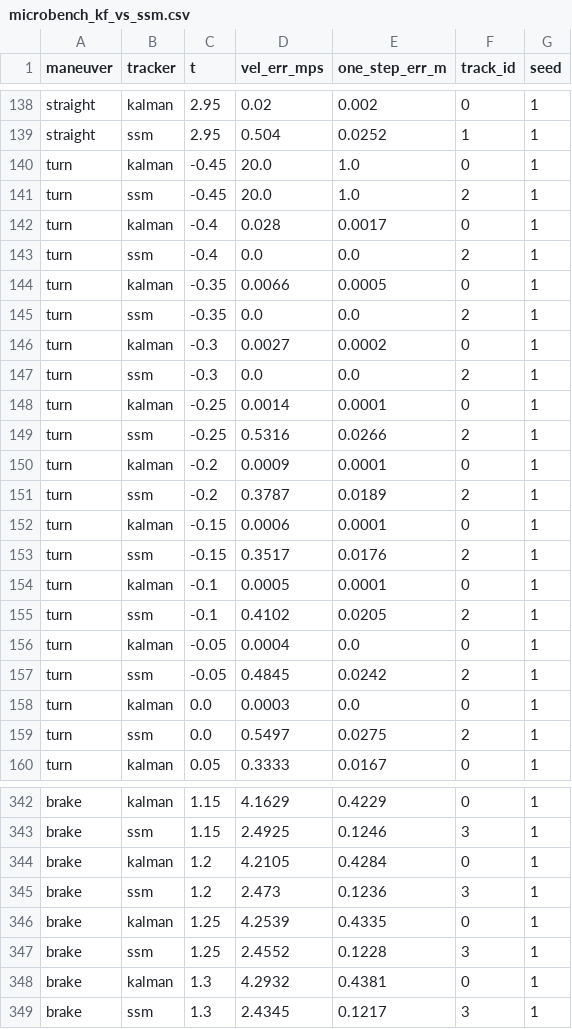
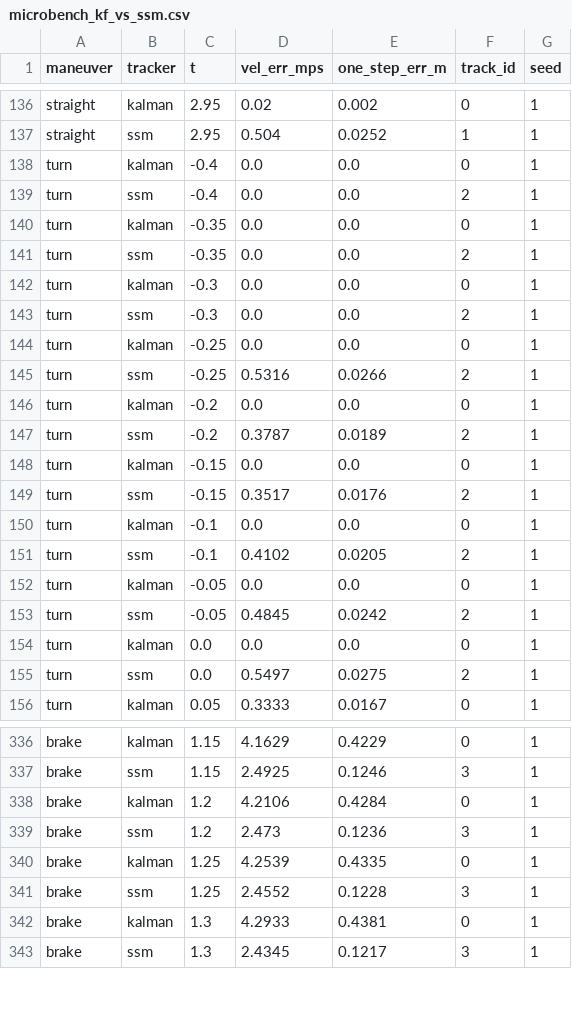
Before and after one commit to tlandle/eCloudSim, a CSV file: docs/kb/data/relay_eval_2026_08/microbench_kf_vs_ssm.csv, drawn as a sheet; only a part is shown, gaps mark what is left out; the diff covers the shown part only.

```diff
--- a/docs/kb/data/relay_eval_2026_08/microbench_kf_vs_ssm.csv
+++ b/docs/kb/data/relay_eval_2026_08/microbench_kf_vs_ssm.csv
@@ -139,21 +137,19 @@ straight,kalman,2.95,0.02,0.002,0,1
 straight,ssm,2.95,0.504,0.0252,1,1
-turn,kalman,-0.45,20.0,1.0,0,1
-turn,ssm,-0.45,20.0,1.0,2,1
-turn,kalman,-0.4,0.028,0.0017,0,1
+turn,kalman,-0.4,0.0,0.0,0,1
 turn,ssm,-0.4,0.0,0.0,2,1
-turn,kalman,-0.35,0.0066,0.0005,0,1
+turn,kalman,-0.35,0.0,0.0,0,1
 turn,ssm,-0.35,0.0,0.0,2,1
-turn,kalman,-0.3,0.0027,0.0002,0,1
+turn,kalman,-0.3,0.0,0.0,0,1
 turn,ssm,-0.3,0.0,0.0,2,1
-turn,kalman,-0.25,0.0014,0.0001,0,1
+turn,kalman,-0.25,0.0,0.0,0,1
 turn,ssm,-0.25,0.5316,0.0266,2,1
-turn,kalman,-0.2,0.0009,0.0001,0,1
+turn,kalman,-0.2,0.0,0.0,0,1
 turn,ssm,-0.2,0.3787,0.0189,2,1
-turn,kalman,-0.15,0.0006,0.0001,0,1
+turn,kalman,-0.15,0.0,0.0,0,1
 turn,ssm,-0.15,0.3517,0.0176,2,1
-turn,kalman,-0.1,0.0005,0.0001,0,1
+turn,kalman,-0.1,0.0,0.0,0,1
 turn,ssm,-0.1,0.4102,0.0205,2,1
-turn,kalman,-0.05,0.0004,0.0,0,1
+turn,kalman,-0.05,0.0,0.0,0,1
 turn,ssm,-0.05,0.4845,0.0242,2,1
-turn,kalman,0.0,0.0003,0.0,0,1
+turn,kalman,0.0,0.0,0.0,0,1
 turn,ssm,0.0,0.5497,0.0275,2,1
@@ -343,3 +337,3 @@ brake,kalman,1.15,4.1629,0.4229,0,1
 brake,ssm,1.15,2.4925,0.1246,3,1
-brake,kalman,1.2,4.2105,0.4284,0,1
+brake,kalman,1.2,4.2106,0.4284,0,1
 brake,ssm,1.2,2.473,0.1236,3,1
@@ -347,3 +341,3 @@ brake,kalman,1.25,4.2539,0.4335,0,1
 brake,ssm,1.25,2.4552,0.1228,3,1
-brake,kalman,1.3,4.2932,0.4381,0,1
+brake,kalman,1.3,4.2933,0.4381,0,1
 brake,ssm,1.3,2.4345,0.1217,3,1
```
Also changed, not shown: 6 removed rows and 74 edited cells elsewhere in this file.
